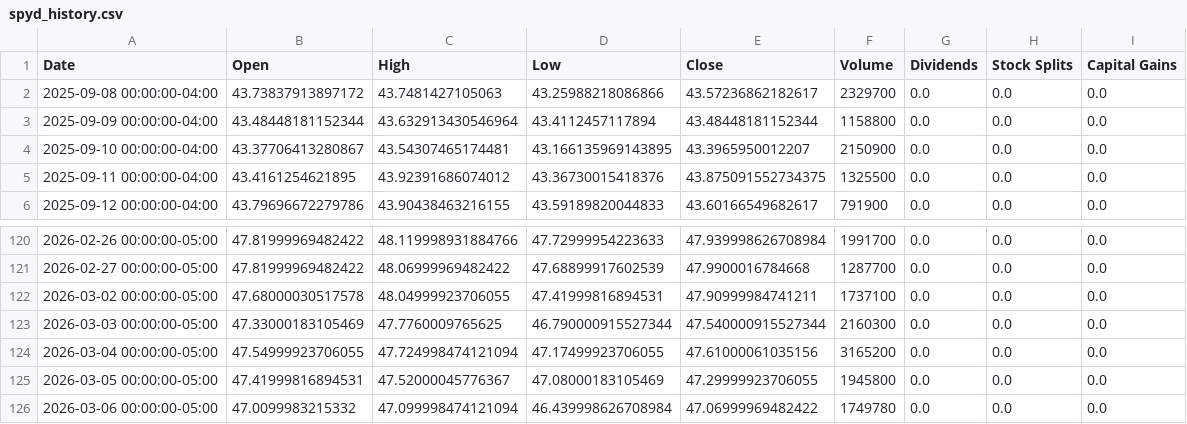
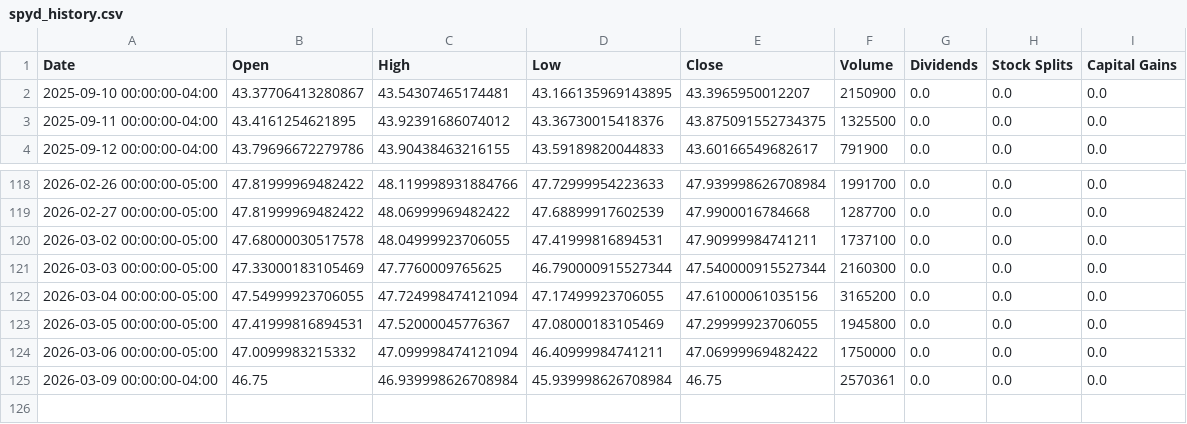
Before and after one commit to richardchitman-prog/fixed-reit-tracker, a CSV file: public/data/spyd_history.csv, drawn as a sheet; only a part is shown, gaps mark what is left out.

```diff
--- a/public/data/spyd_history.csv
+++ b/public/data/spyd_history.csv
@@ -1,4 +1,2 @@
 Date,Open,High,Low,Close,Volume,Dividends,Stock Splits,Capital Gains
-2025-09-08 00:00:00-04:00,43.73837913897172,43.7481427105063,43.25988218086866,43.57236862182617,2329700,0.0,0.0,0.0
-2025-09-09 00:00:00-04:00,43.48448181152344,43.632913430546964,43.4112457117894,43.48448181152344,1158800,0.0,0.0,0.0
 2025-09-10 00:00:00-04:00,43.37706413280867,43.54307465174481,43.166135969143895,43.3965950012207,2150900,0.0,0.0,0.0
@@ -125,2 +123,3 @@ Date,Open,High,Low,Close,Volume,Dividends,Stock Splits,Capital Gains
 2026-03-05 00:00:00-05:00,47.41999816894531,47.52000045776367,47.08000183105469,47.29999923706055,1945800,0.0,0.0,0.0
-2026-03-06 00:00:00-05:00,47.0099983215332,47.099998474121094,46.439998626708984,47.06999969482422,1749780,0.0,0.0,0.0
+2026-03-06 00:00:00-05:00,47.0099983215332,47.099998474121094,46.40999984741211,47.06999969482422,1750000,0.0,0.0,0.0
+2026-03-09 00:00:00-04:00,46.75,46.939998626708984,45.939998626708984,46.75,2570361,0.0,0.0,0.0
```
Also changed, not shown: public/data/arr_history.csv, public/data/drip_history.csv, 38 other files.
